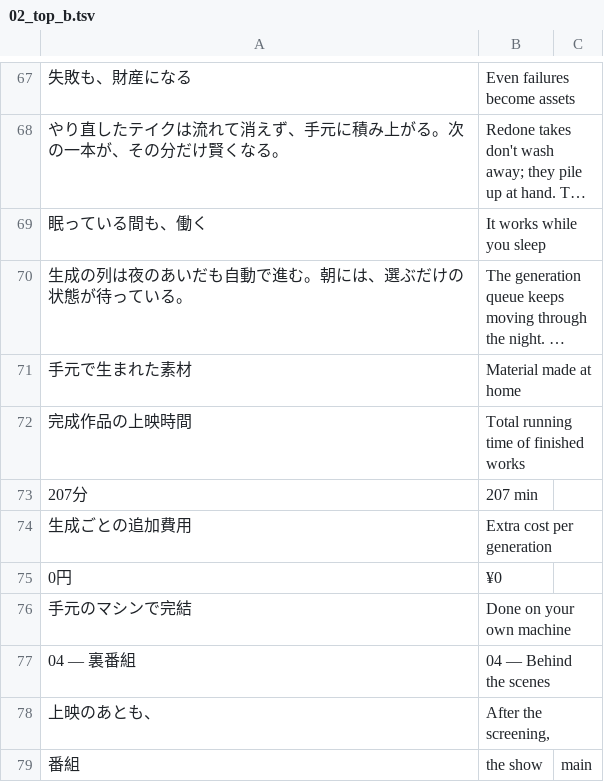
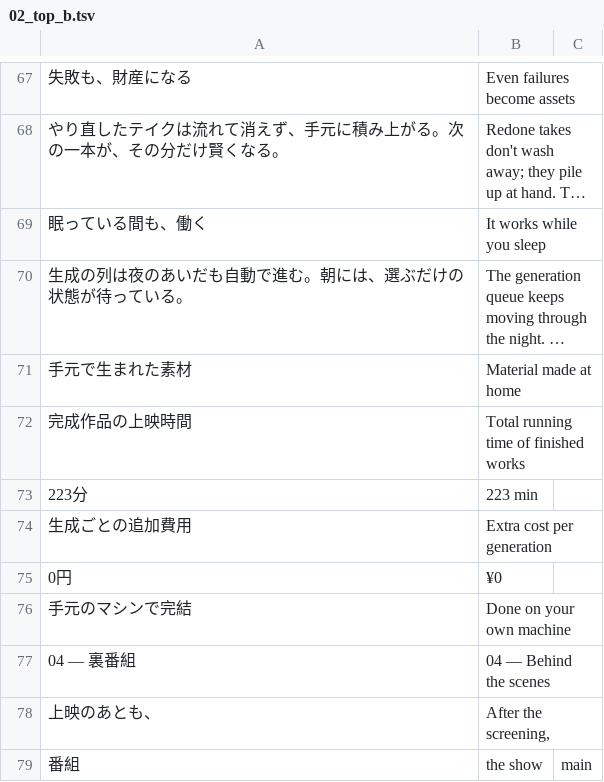
Before and after one commit to ethanjapan/mv-studio-site, a TSV file: data/i18n_en/02_top_b.tsv, drawn as a sheet; only a part is shown, gaps mark what is left out; long unchanged cells end in …; removed rows and columns are numbered as before the commit, all else as after; the diff names each change by its address in the sheet, - before the commit and + after, or states it on an @@ line.

```diff
--- a/data/i18n_en/02_top_b.tsv
+++ b/data/i18n_en/02_top_b.tsv
-row 73: 207分 | 207 min
+row 73: 223分 | 223 min
```
Also changed, not shown: data/i18n_en/05_uc_kaisetsu_world.tsv, 23 other files.
